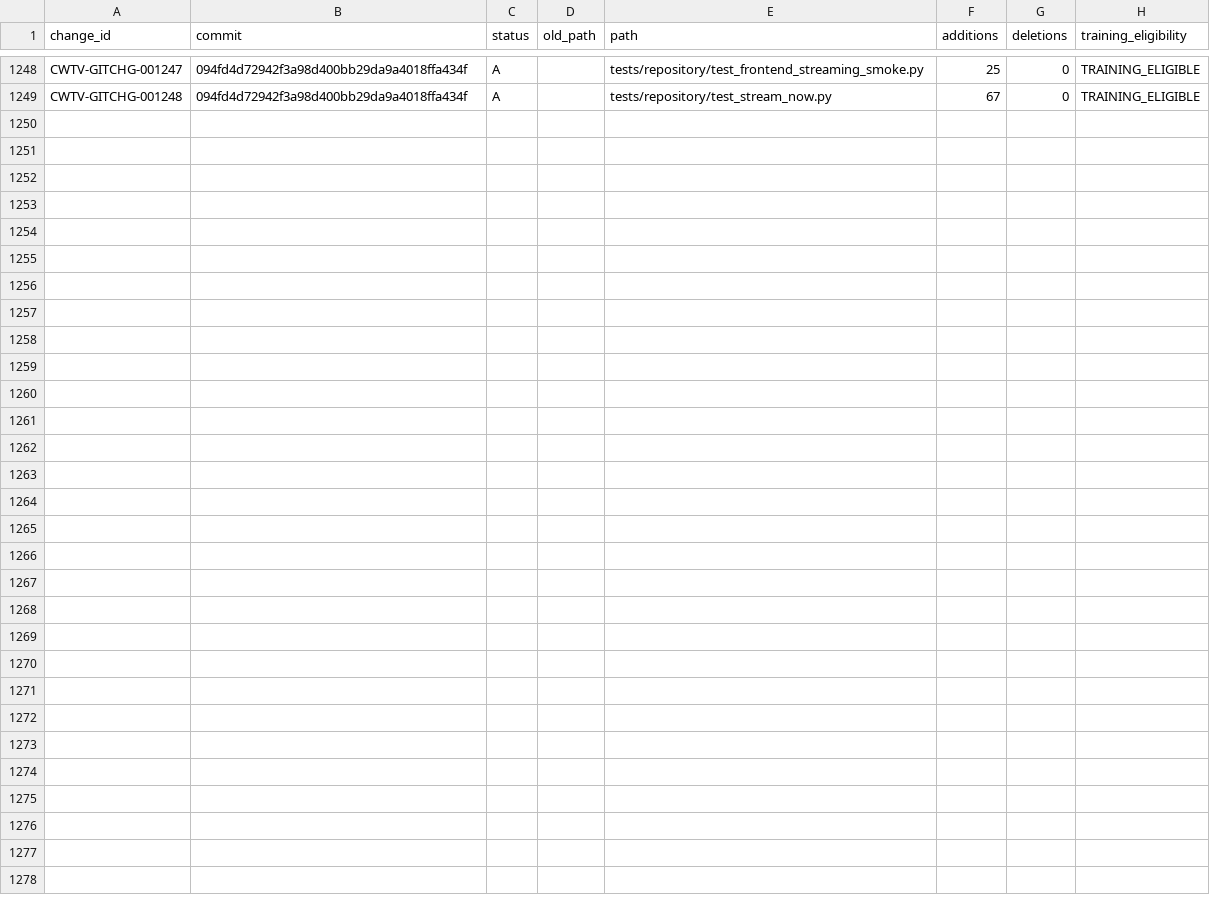
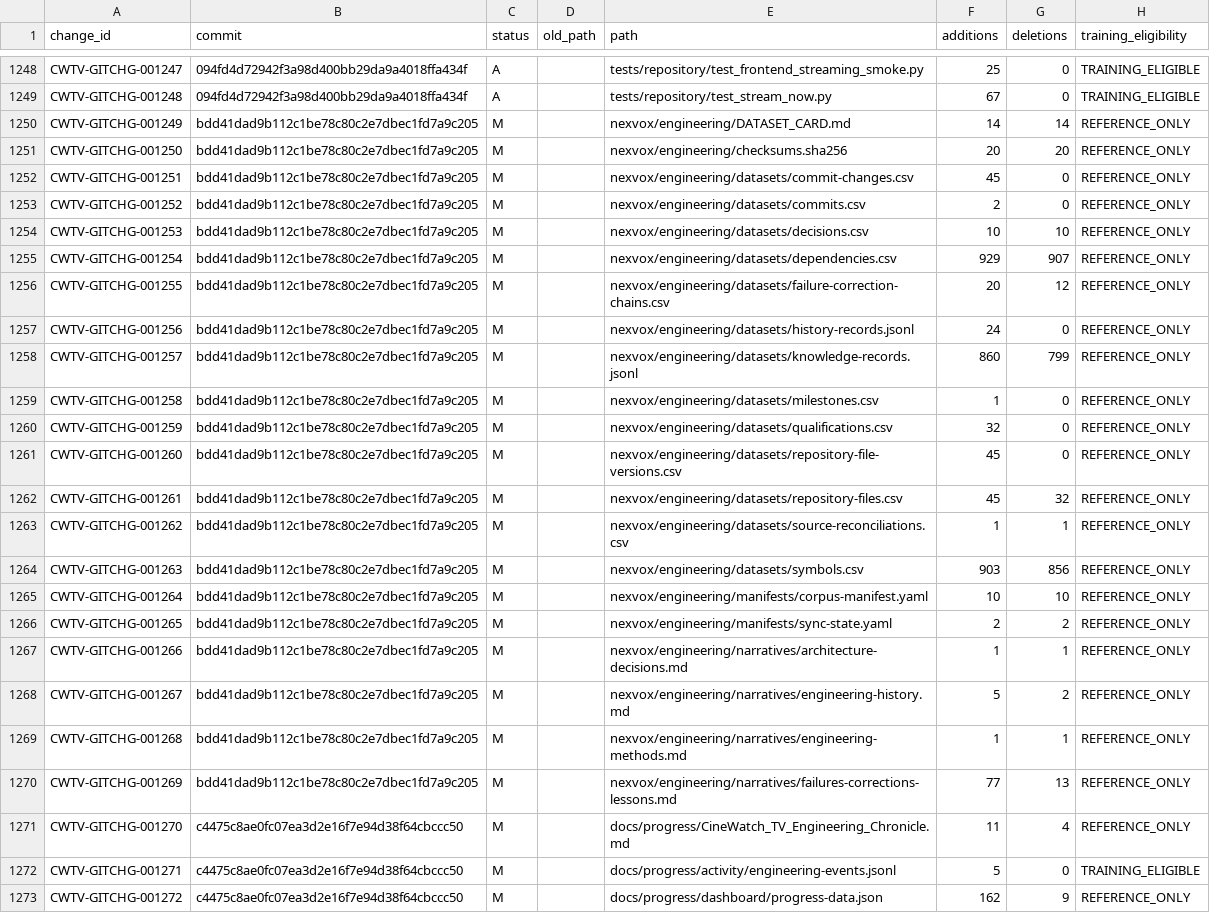
Before and after one commit to Asleki/cinewatch-tv, a CSV file: nexvox/engineering/datasets/commit-changes.csv, drawn as a sheet; only a part is shown, gaps mark what is left out.

Commit message:
chore(nexvox): project Stream Now source governance for c4475c8
NexVox-Source-Commit: c4475c8ae0fc07ea3d2e16f7e94d38f64cbccc50
NexVox-Projection: true

```diff
--- a/nexvox/engineering/datasets/commit-changes.csv
+++ b/nexvox/engineering/datasets/commit-changes.csv
@@ -1249 +1249,25 @@ CWTV-GITCHG-001247,094fd4d72942f3a98d400bb29da9a4018ffa434f,A,,tests/repository/
 CWTV-GITCHG-001248,094fd4d72942f3a98d400bb29da9a4018ffa434f,A,,tests/repository/test_stream_now.py,67,0,TRAINING_ELIGIBLE
+CWTV-GITCHG-001249,bdd41dad9b112c1be78c80c2e7dbec1fd7a9c205,M,,nexvox/engineering/DATASET_CARD.md,14,14,REFERENCE_ONLY
+CWTV-GITCHG-001250,bdd41dad9b112c1be78c80c2e7dbec1fd7a9c205,M,,nexvox/engineering/checksums.sha256,20,20,REFERENCE_ONLY
+CWTV-GITCHG-001251,bdd41dad9b112c1be78c80c2e7dbec1fd7a9c205,M,,nexvox/engineering/datasets/commit-changes.csv,45,0,REFERENCE_ONLY
+CWTV-GITCHG-001252,bdd41dad9b112c1be78c80c2e7dbec1fd7a9c205,M,,nexvox/engineering/datasets/commits.csv,2,0,REFERENCE_ONLY
+CWTV-GITCHG-001253,bdd41dad9b112c1be78c80c2e7dbec1fd7a9c205,M,,nexvox/engineering/datasets/decisions.csv,10,10,REFERENCE_ONLY
+CWTV-GITCHG-001254,bdd41dad9b112c1be78c80c2e7dbec1fd7a9c205,M,,nexvox/engineering/datasets/dependencies.csv,929,907,REFERENCE_ONLY
+CWTV-GITCHG-001255,bdd41dad9b112c1be78c80c2e7dbec1fd7a9c205,M,,nexvox/engineering/datasets/failure-correction-chains.csv,20,12,REFERENCE_ONLY
+CWTV-GITCHG-001256,bdd41dad9b112c1be78c80c2e7dbec1fd7a9c205,M,,nexvox/engineering/datasets/history-records.jsonl,24,0,REFERENCE_ONLY
+CWTV-GITCHG-001257,bdd41dad9b112c1be78c80c2e7dbec1fd7a9c205,M,,nexvox/engineering/datasets/knowledge-records.jsonl,860,799,REFERENCE_ONLY
+CWTV-GITCHG-001258,bdd41dad9b112c1be78c80c2e7dbec1fd7a9c205,M,,nexvox/engineering/datasets/milestones.csv,1,0,REFERENCE_ONLY
+CWTV-GITCHG-001259,bdd41dad9b112c1be78c80c2e7dbec1fd7a9c205,M,,nexvox/engineering/datasets/qualifications.csv,32,0,REFERENCE_ONLY
+CWTV-GITCHG-001260,bdd41dad9b112c1be78c80c2e7dbec1fd7a9c205,M,,nexvox/engineering/datasets/repository-file-versions.csv,45,0,REFERENCE_ONLY
+CWTV-GITCHG-001261,bdd41dad9b112c1be78c80c2e7dbec1fd7a9c205,M,,nexvox/engineering/datasets/repository-files.csv,45,32,REFERENCE_ONLY
+CWTV-GITCHG-001262,bdd41dad9b112c1be78c80c2e7dbec1fd7a9c205,M,,nexvox/engineering/datasets/source-reconciliations.csv,1,1,REFERENCE_ONLY
+CWTV-GITCHG-001263,bdd41dad9b112c1be78c80c2e7dbec1fd7a9c205,M,,nexvox/engineering/datasets/symbols.csv,903,856,REFERENCE_ONLY
+CWTV-GITCHG-001264,bdd41dad9b112c1be78c80c2e7dbec1fd7a9c205,M,,nexvox/engineering/manifests/corpus-manifest.yaml,10,10,REFERENCE_ONLY
+CWTV-GITCHG-001265,bdd41dad9b112c1be78c80c2e7dbec1fd7a9c205,M,,nexvox/engineering/manifests/sync-state.yaml,2,2,REFERENCE_ONLY
+CWTV-GITCHG-001266,bdd41dad9b112c1be78c80c2e7dbec1fd7a9c205,M,,nexvox/engineering/narratives/architecture-decisions.md,1,1,REFERENCE_ONLY
+CWTV-GITCHG-001267,bdd41dad9b112c1be78c80c2e7dbec1fd7a9c205,M,,nexvox/engineering/narratives/engineering-history.md,5,2,REFERENCE_ONLY
+CWTV-GITCHG-001268,bdd41dad9b112c1be78c80c2e7dbec1fd7a9c205,M,,nexvox/engineering/narratives/engineering-methods.md,1,1,REFERENCE_ONLY
+CWTV-GITCHG-001269,bdd41dad9b112c1be78c80c2e7dbec1fd7a9c205,M,,nexvox/engineering/narratives/failures-corrections-lessons.md,77,13,REFERENCE_ONLY
+CWTV-GITCHG-001270,c4475c8ae0fc07ea3d2e16f7e94d38f64cbccc50,M,,docs/progress/CineWatch_TV_Engineering_Chronicle.md,11,4,REFERENCE_ONLY
+CWTV-GITCHG-001271,c4475c8ae0fc07ea3d2e16f7e94d38f64cbccc50,M,,docs/progress/activity/engineering-events.jsonl,5,0,TRAINING_ELIGIBLE
+CWTV-GITCHG-001272,c4475c8ae0fc07ea3d2e16f7e94d38f64cbccc50,M,,docs/progress/dashboard/progress-data.json,162,9,REFERENCE_ONLY
```
Also changed, not shown: nexvox/engineering/datasets/commits.csv, nexvox/engineering/datasets/decisions.csv, 15 other files.
